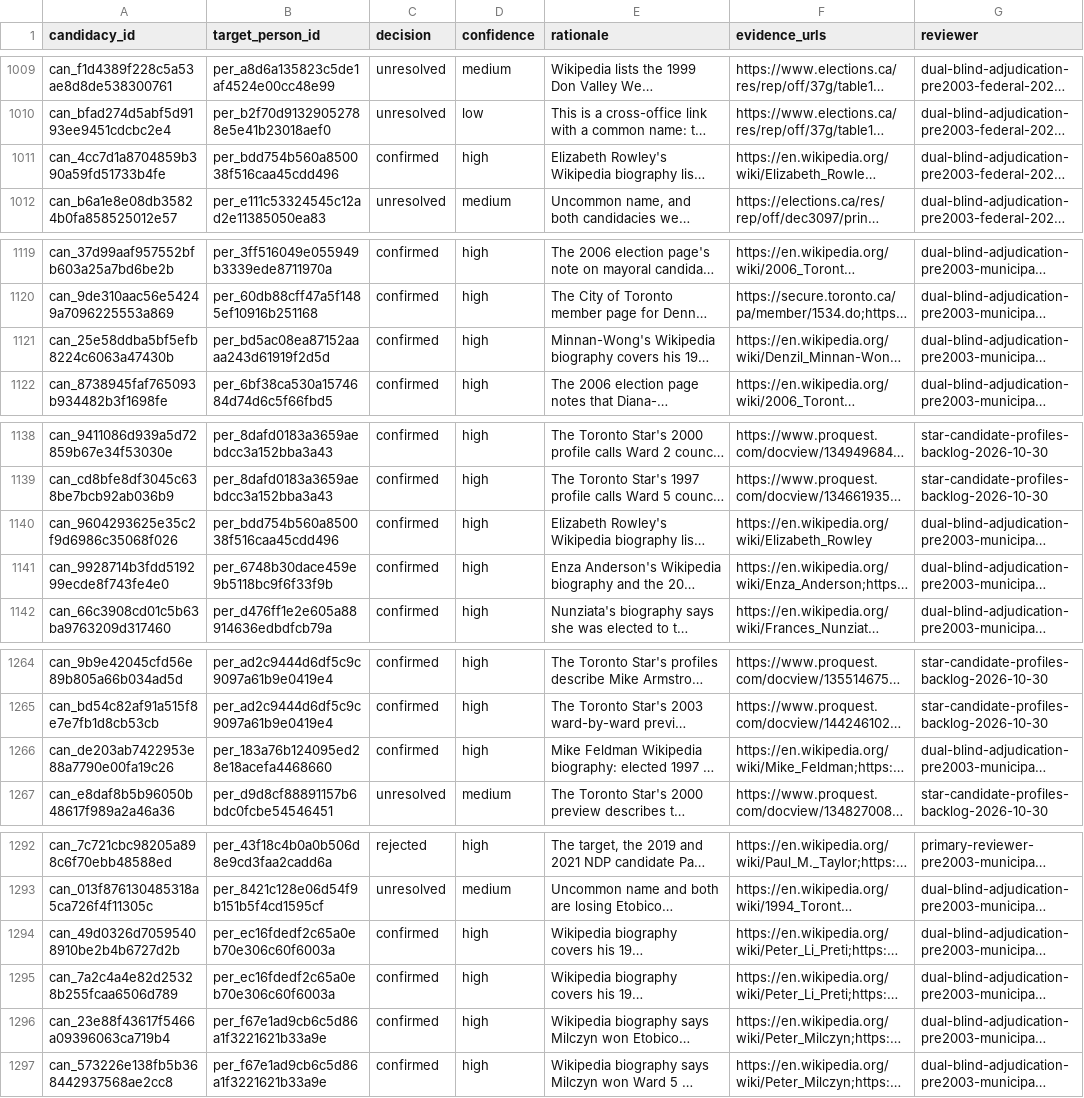
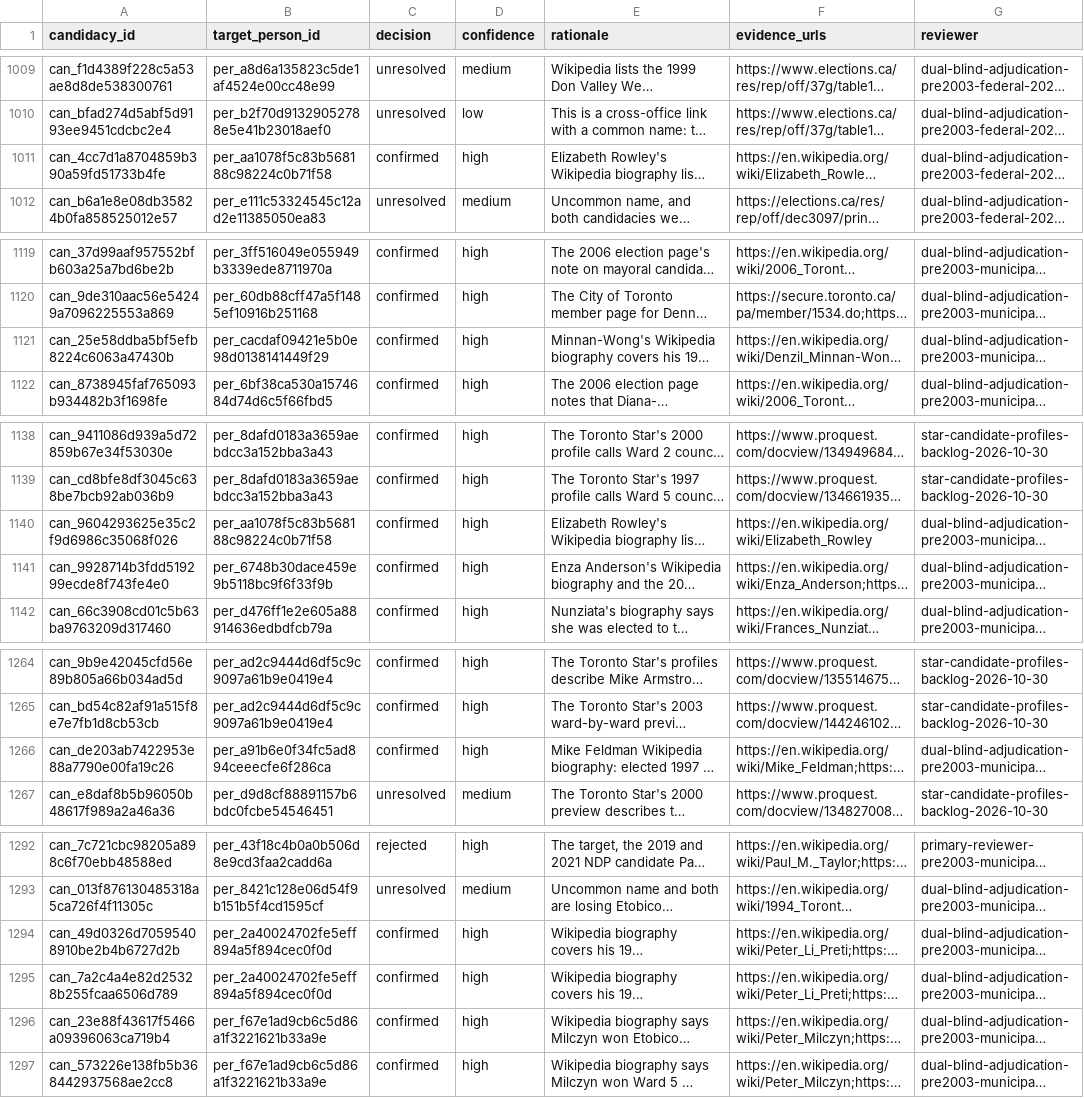
Before and after one commit to alexwolson/toronto-election-results, a CSV file: data/reference/identity_review_dispositions.csv, drawn as a sheet; only a part is shown, gaps mark what is left out; long unchanged cells end in …; the diff covers the shown part only; the diff names each change by its address in the sheet, - before the commit and + after, or states it on an @@ line.

```diff
--- a/data/reference/identity_review_dispositions.csv
+++ b/data/reference/identity_review_dispositions.csv
-B1011 (target_person_id): per_bdd754b560a850038f516caa45cdd496
+B1011 (target_person_id): per_aa1078f5c83b568188c98224c0b71f58
-B1121 (target_person_id): per_bd5ac08ea87152aaaa243d61919f2d5d
+B1121 (target_person_id): per_cacdaf09421e5b0e98d0138141449f29
-B1140 (target_person_id): per_bdd754b560a850038f516caa45cdd496
+B1140 (target_person_id): per_aa1078f5c83b568188c98224c0b71f58
-B1266 (target_person_id): per_183a76b124095ed28e18acefa4468660
+B1266 (target_person_id): per_a91b6e0f34fc5ad894ceeecfe6f286ca
-B1294:B1295 (target_person_id): per_ec16fdedf2c65a0eb70e306c60f6003a
+B1294:B1295 (target_person_id): per_2a40024702fe5eff894a5f894cec0f0d
```
Also changed, not shown: 14 edited cells elsewhere in this file, data/out/office_tenures.csv, data/reference/trustee_career_cohort_2026.csv, 18 other files.
